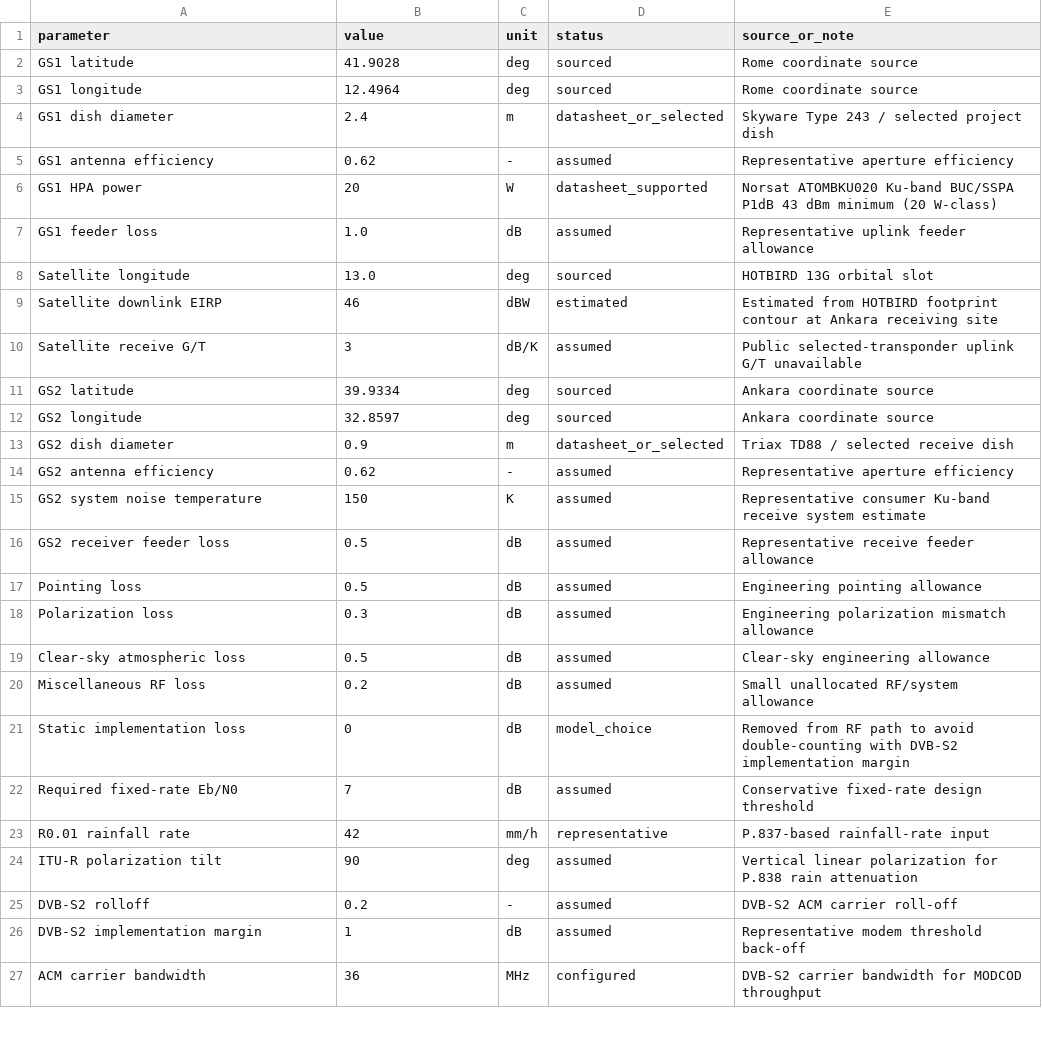
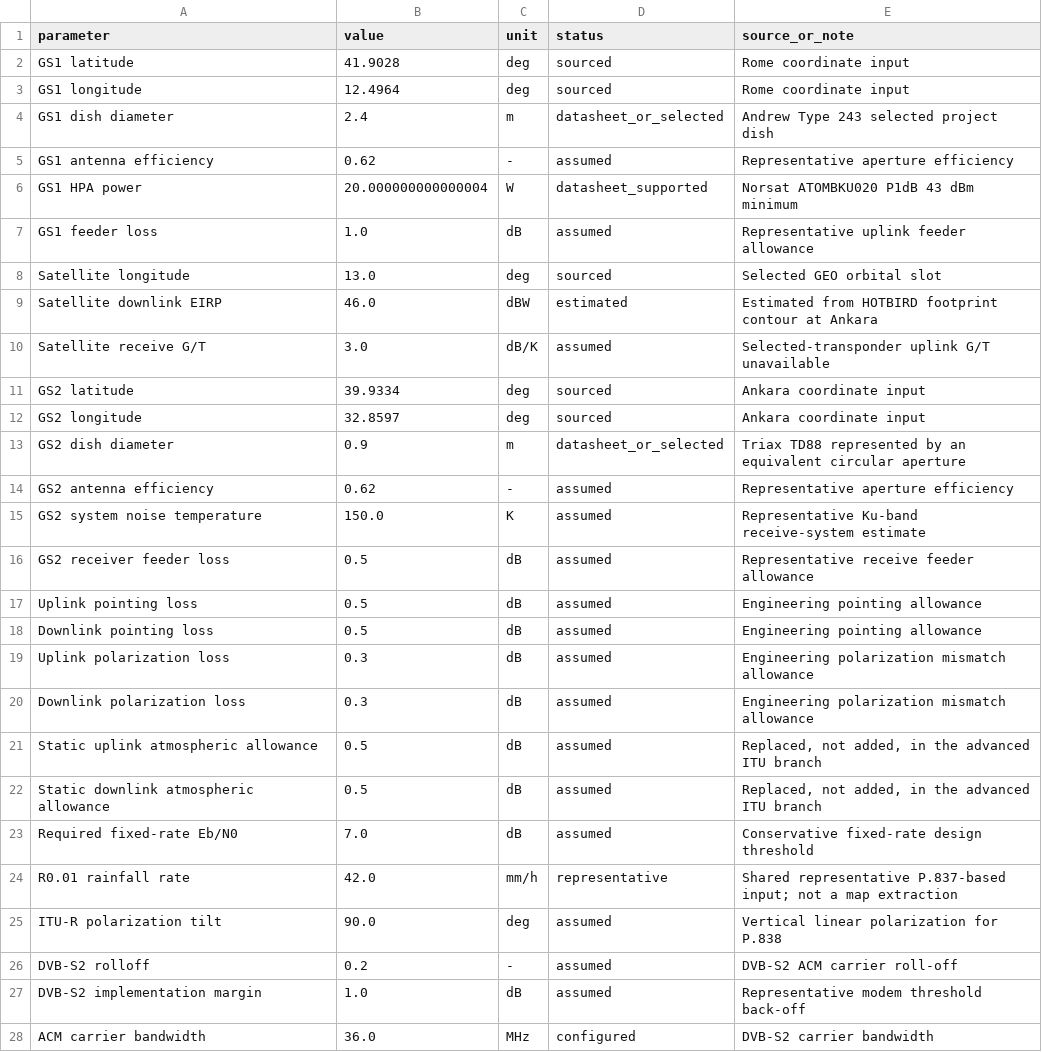
Before and after one commit to ayberkdt/link_budget_analysis, a CSV file: outputs/parameter_sources.csv, drawn as a sheet; only a part is shown; the diff covers the shown part only.

```diff
--- a/outputs/parameter_sources.csv
+++ b/outputs/parameter_sources.csv
@@ -1,27 +1,28 @@
 parameter,value,unit,status,source_or_note
-GS1 latitude,41.9028,deg,sourced,Rome coordinate source
-GS1 longitude,12.4964,deg,sourced,Rome coordinate source
-GS1 dish diameter,2.4,m,datasheet_or_selected,Skyware Type 243 / selected project dish
+GS1 latitude,41.9028,deg,sourced,Rome coordinate input
+GS1 longitude,12.4964,deg,sourced,Rome coordinate input
+GS1 dish diameter,2.4,m,datasheet_or_selected,Andrew Type 243 selected project dish
 GS1 antenna efficiency,0.62,-,assumed,Representative aperture efficiency
-GS1 HPA power,20,W,datasheet_supported,Norsat ATOMBKU020 Ku-band BUC/SSPA P1dB 43 dBm minimum (20 W-class)
+GS1 HPA power,20.000000000000004,W,datasheet_supported,Norsat ATOMBKU020 P1dB 43 dBm minimum
 GS1 feeder loss,1.0,dB,assumed,Representative uplink feeder allowance
-Satellite longitude,13.0,deg,sourced,HOTBIRD 13G orbital slot
-Satellite downlink EIRP,46,dBW,estimated,Estimated from HOTBIRD footprint contour at Ankara receiving site
-Satellite receive G/T,3,dB/K,assumed,Public selected-transponder uplink G/T unavailable
-GS2 latitude,39.9334,deg,sourced,Ankara coordinate source
-GS2 longitude,32.8597,deg,sourced,Ankara coordinate source
-GS2 dish diameter,0.9,m,datasheet_or_selected,Triax TD88 / selected receive dish
+Satellite longitude,13.0,deg,sourced,Selected GEO orbital slot
+Satellite downlink EIRP,46.0,dBW,estimated,Estimated from HOTBIRD footprint contour at Ankara
+Satellite receive G/T,3.0,dB/K,assumed,Selected-transponder uplink G/T unavailable
+GS2 latitude,39.9334,deg,sourced,Ankara coordinate input
+GS2 longitude,32.8597,deg,sourced,Ankara coordinate input
+GS2 dish diameter,0.9,m,datasheet_or_selected,Triax TD88 represented by an equivalent circular aperture
 GS2 antenna efficiency,0.62,-,assumed,Representative aperture efficiency
-GS2 system noise temperature,150,K,assumed,Representative consumer Ku-band receive system estimate
+GS2 system noise temperature,150.0,K,assumed,Representative Ku-band receive-system estimate
 GS2 receiver feeder loss,0.5,dB,assumed,Representative receive feeder allowance
-Pointing loss,0.5,dB,assumed,Engineering pointing allowance
-Polarization loss,0.3,dB,assumed,Engineering polarization mismatch allowance
-Clear-sky atmospheric loss,0.5,dB,assumed,Clear-sky engineering allowance
-Miscellaneous RF loss,0.2,dB,assumed,Small unallocated RF/system allowance
-Static implementation loss,0,dB,model_choice,Removed from RF path to avoid double-counting with DVB-S2 implementation margin
-Required fixed-rate Eb/N0,7,dB,assumed,Conservative fixed-rate design threshold
-R0.01 rainfall rate,42,mm/h,representative,P.837-based rainfall-rate input
-ITU-R polarization tilt,90,deg,assumed,Vertical linear polarization for P.838 rain attenuation
+Uplink pointing loss,0.5,dB,assumed,Engineering pointing allowance
+Downlink pointing loss,0.5,dB,assumed,Engineering pointing allowance
+Uplink polarization loss,0.3,dB,assumed,Engineering polarization mismatch allowance
+Downlink polarization loss,0.3,dB,assumed,Engineering polarization mismatch allowance
+Static uplink atmospheric allowance,0.5,dB,assumed,"Replaced, not added, in the advanced ITU branch"
+Static downlink atmospheric allowance,0.5,dB,assumed,"Replaced, not added, in the advanced ITU branch"
+Required fixed-rate Eb/N0,7.0,dB,assumed,Conservative fixed-rate design threshold
+R0.01 rainfall rate,42.0,mm/h,representative,Shared representative P.837-based input; not a map extraction
+ITU-R polarization tilt,90.0,deg,assumed,Vertical linear polarization for P.838
 DVB-S2 rolloff,0.2,-,assumed,DVB-S2 ACM carrier roll-off
-DVB-S2 implementation margin,1,dB,assumed,Representative modem threshold back-off
-ACM carrier bandwidth,36,MHz,configured,DVB-S2 carrier bandwidth for MODCOD throughput
+DVB-S2 implementation margin,1.0,dB,assumed,Representative modem threshold back-off
+ACM carrier bandwidth,36.0,MHz,configured,DVB-S2 carrier bandwidth
```
Also changed, not shown: 2 edited cells elsewhere in this file, outputs/ablation_summary.csv, outputs/mode_definitions.csv, 21 other files.
